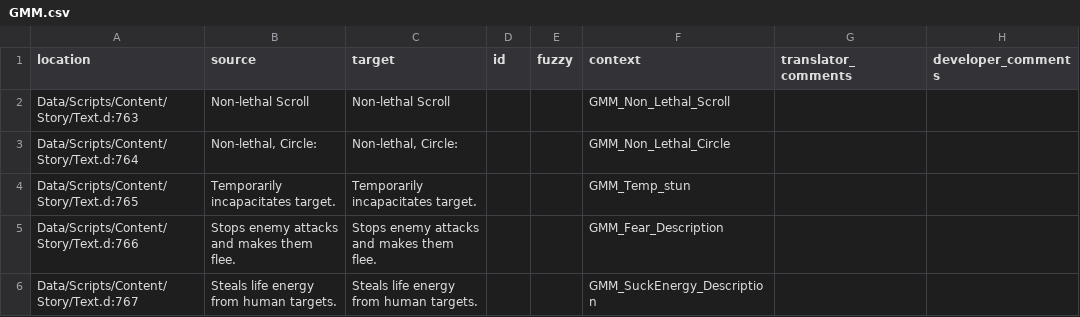
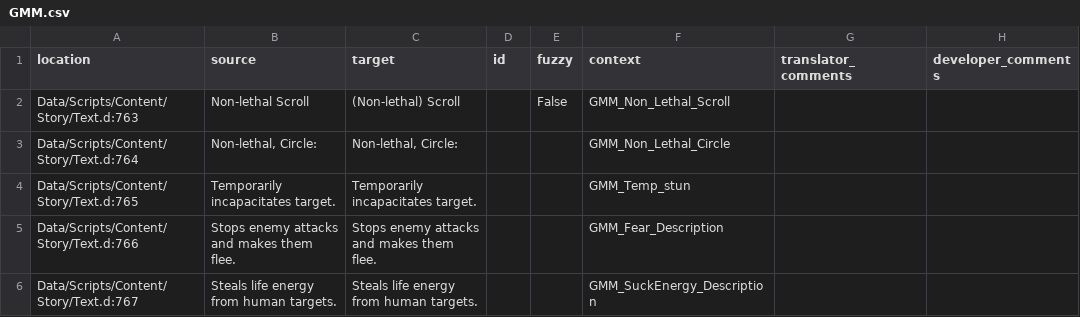
Before and after one commit to auronen/Generous-Magic-Mod_, a CSV file: .translations/en/GMM.csv, drawn as a sheet; only a part is shown.

Commit message:
Translated using Weblate (English)
Currently translated at 100.0% (36 of 36 strings)

Translation: Generous magic mod/Main module
Translate-URL: http://weblate.cokoliv.eu/projects/generous-magic-mod/main-module/en/

```diff
--- a/.translations/en/GMM.csv
+++ b/.translations/en/GMM.csv
@@ -1,3 +1,3 @@
 "location","source","target","id","fuzzy","context","translator_comments","developer_comments"
-"Data/Scripts/Content/Story/Text.d:763","Non-lethal Scroll","Non-lethal Scroll","","","GMM_Non_Lethal_Scroll","",""
+"Data/Scripts/Content/Story/Text.d:763","Non-lethal Scroll","(Non-lethal) Scroll","","False","GMM_Non_Lethal_Scroll","",""
 "Data/Scripts/Content/Story/Text.d:764","Non-lethal, Circle:","Non-lethal, Circle:","","","GMM_Non_Lethal_Circle","",""
```
